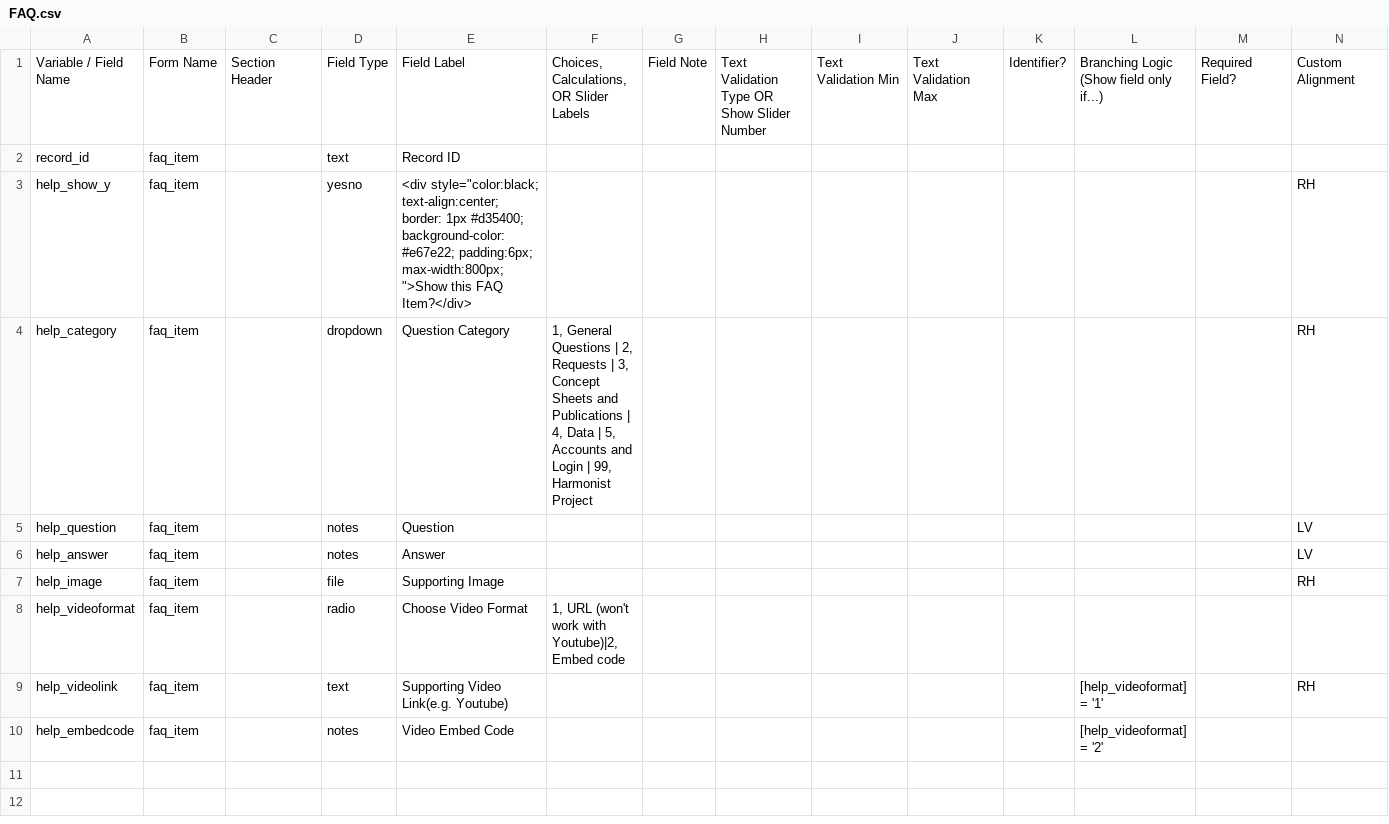
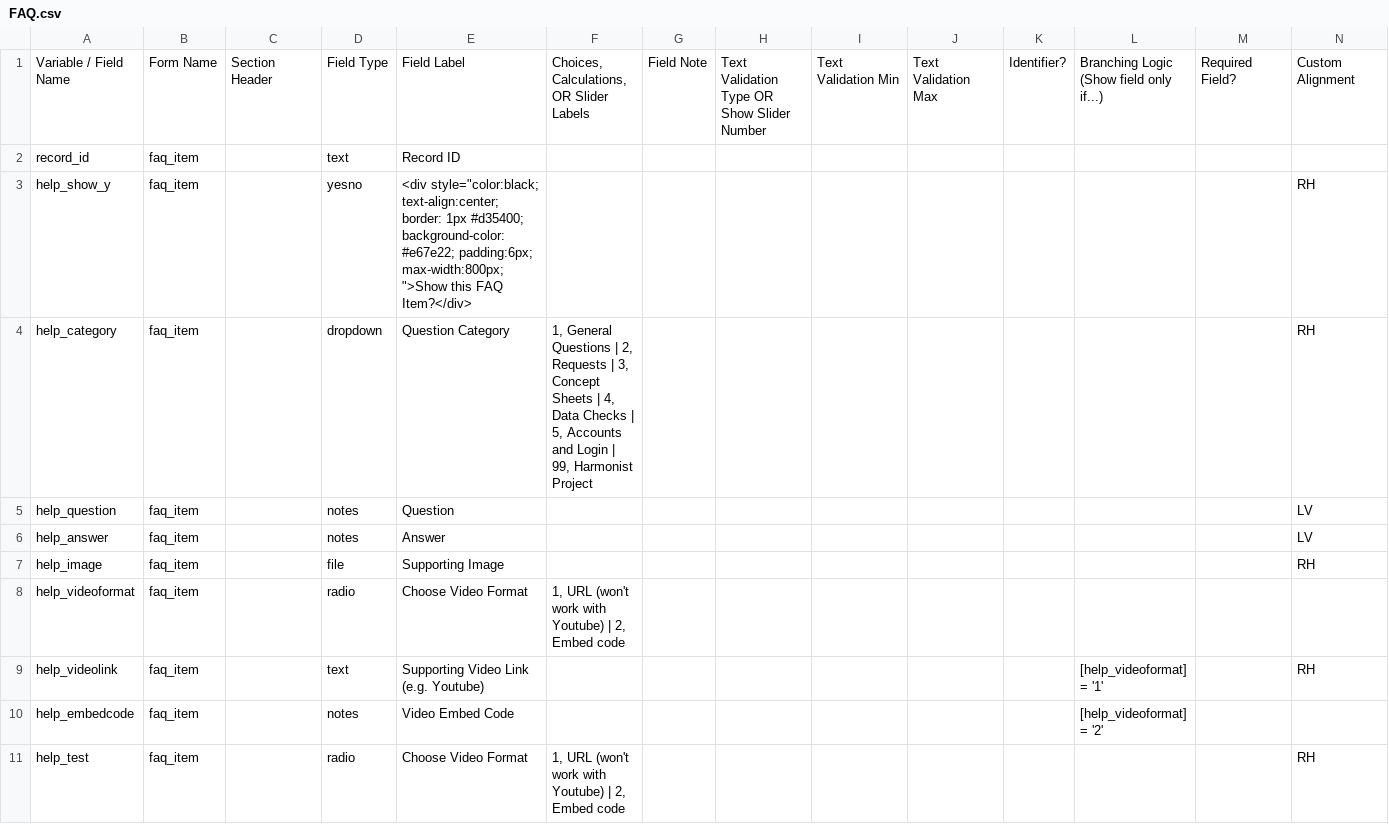
Before and after one commit to vanderbilt-redcap/harmonist-hub, a CSV file: csv/FAQ.csv, drawn as a sheet; only a part is shown; rows hold the shown columns only; ↵ is a line break in a cell; the diff names each change by its address in the sheet, - before the commit and + after, or states it on an @@ line.

```diff
--- a/csv/FAQ.csv
+++ b/csv/FAQ.csv
-F4: …Concept Sheets and Publications | 4, Data | 5,…
+F4: …Concept Sheets | 4, Data Checks | 5,…
-F8: …work with Youtube)|2, Embed code
+F8: …work with Youtube) | 2, Embed code
-E9: Supporting Video Link(e.g. Youtube)
+E9: Supporting Video Link ↵ (e.g. Youtube)
+row 11: help_test | faq_item |  | radio | Choose Video Format | 1, URL (won't work with Youtube) | 2, Embed code |  |  |  |  |  |  |  | RH
```
Also changed, not shown: 13 other files.
